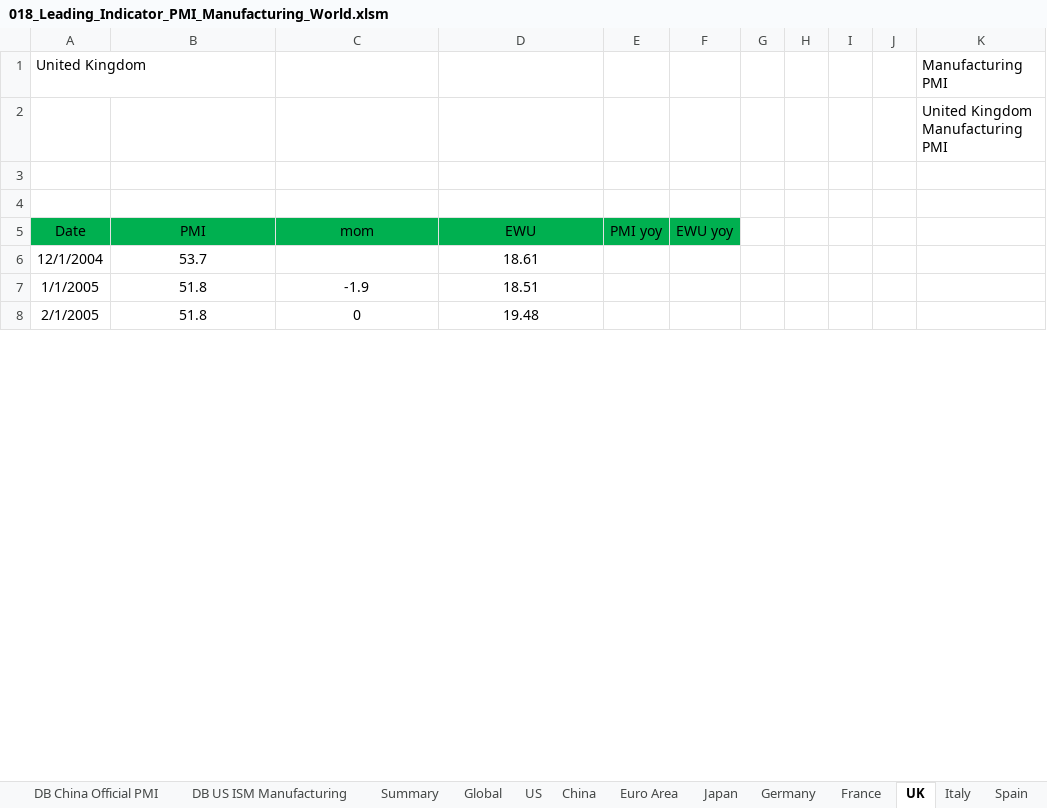
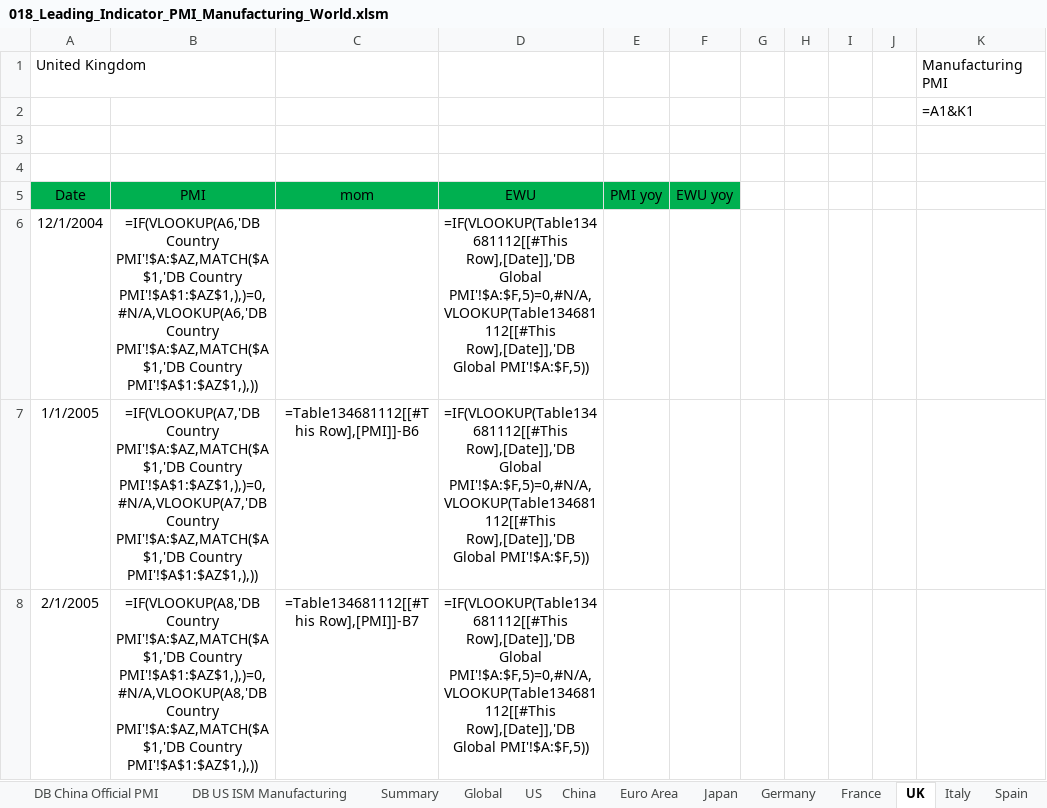
Before and after one commit to markjm5/portfoliomanagement, an Excel workbook: trading_excel_files/03_Leading_Indicators/018_Leading_Indicator_PMI_Manufacturing_World.xlsm, sheet UK, drawn as a sheet; only a part is shown; values as stored, in another font and other column widths than the file's, no borders; formulas without a stored value are shown as written; charts and pictures and conditional formats and table styles not drawn; the diff covers the shown part only; the diff names each change by its address in the sheet, - before the commit and + after, or states it on an @@ line.

```diff
--- a/trading_excel_files/03_Leading_Indicators/018_Leading_Indicator_PMI_Manufacturing_World.xlsm (sheet UK)
+++ b/trading_excel_files/03_Leading_Indicators/018_Leading_Indicator_PMI_Manufacturing_World.xlsm (sheet UK)
-K2: United Kingdom Manufacturing PMI
+K2: =A1&K1
-B6 (PMI): 53.7
+B6 (PMI): =IF(VLOOKUP(A6,'DB Country PMI'!$A:$AZ,MATCH($A$1,'DB Country PMI'!$A$1:$AZ$1,),)=0,#N/A,VLOOKUP(A6,'DB Country PMI'!$A:$AZ,MATCH($A$1,'DB Country PMI'!$A$1:$AZ$1,),))
-D6 (EWU): 18.61
+D6 (EWU): =IF(VLOOKUP(Table134681112[[#This Row],[Date]],'DB Global PMI'!$A:$F,5)=0,#N/A,VLOOKUP(Table134681112[[#This Row],[Date]],'DB Global PMI'!$A:$F,5))
-B7 (PMI): 51.8
+B7 (PMI): =IF(VLOOKUP(A7,'DB Country PMI'!$A:$AZ,MATCH($A$1,'DB Country PMI'!$A$1:$AZ$1,),)=0,#N/A,VLOOKUP(A7,'DB Country PMI'!$A:$AZ,MATCH($A$1,'DB Country PMI'!$A$1:$AZ$1,),))
-C7 (mom): -1.9
+C7 (mom): =Table134681112[[#This Row],[PMI]]-B6
-D7 (EWU): 18.51
+D7 (EWU): =IF(VLOOKUP(Table134681112[[#This Row],[Date]],'DB Global PMI'!$A:$F,5)=0,#N/A,VLOOKUP(Table134681112[[#This Row],[Date]],'DB Global PMI'!$A:$F,5))
-B8 (PMI): 51.8
+B8 (PMI): =IF(VLOOKUP(A8,'DB Country PMI'!$A:$AZ,MATCH($A$1,'DB Country PMI'!$A$1:$AZ$1,),)=0,#N/A,VLOOKUP(A8,'DB Country PMI'!$A:$AZ,MATCH($A$1,'DB Country PMI'!$A$1:$AZ$1,),))
-C8 (mom): 0
+C8 (mom): =Table134681112[[#This Row],[PMI]]-B7
-D8 (EWU): 19.48
+D8 (EWU): =IF(VLOOKUP(Table134681112[[#This Row],[Date]],'DB Global PMI'!$A:$F,5)=0,#N/A,VLOOKUP(Table134681112[[#This Row],[Date]],'DB Global PMI'!$A:$F,5))
```
Also changed, not shown: 997 edited cells elsewhere in this sheet, sheet Summary, sheet Euro Area, sheet China, sheet Denmark, sheet Global, sheet South Africa, 26 more sheets, hidden cells, charts or pictures, trading_excel_files/01_lagging_coincident_indicators/002_lagging_indicator_us_gdp.xlsm, trading_excel_files/01_lagging_coincident_indicators/003_lagging_indicator_world_gdp.xlsm, 10 other files.
